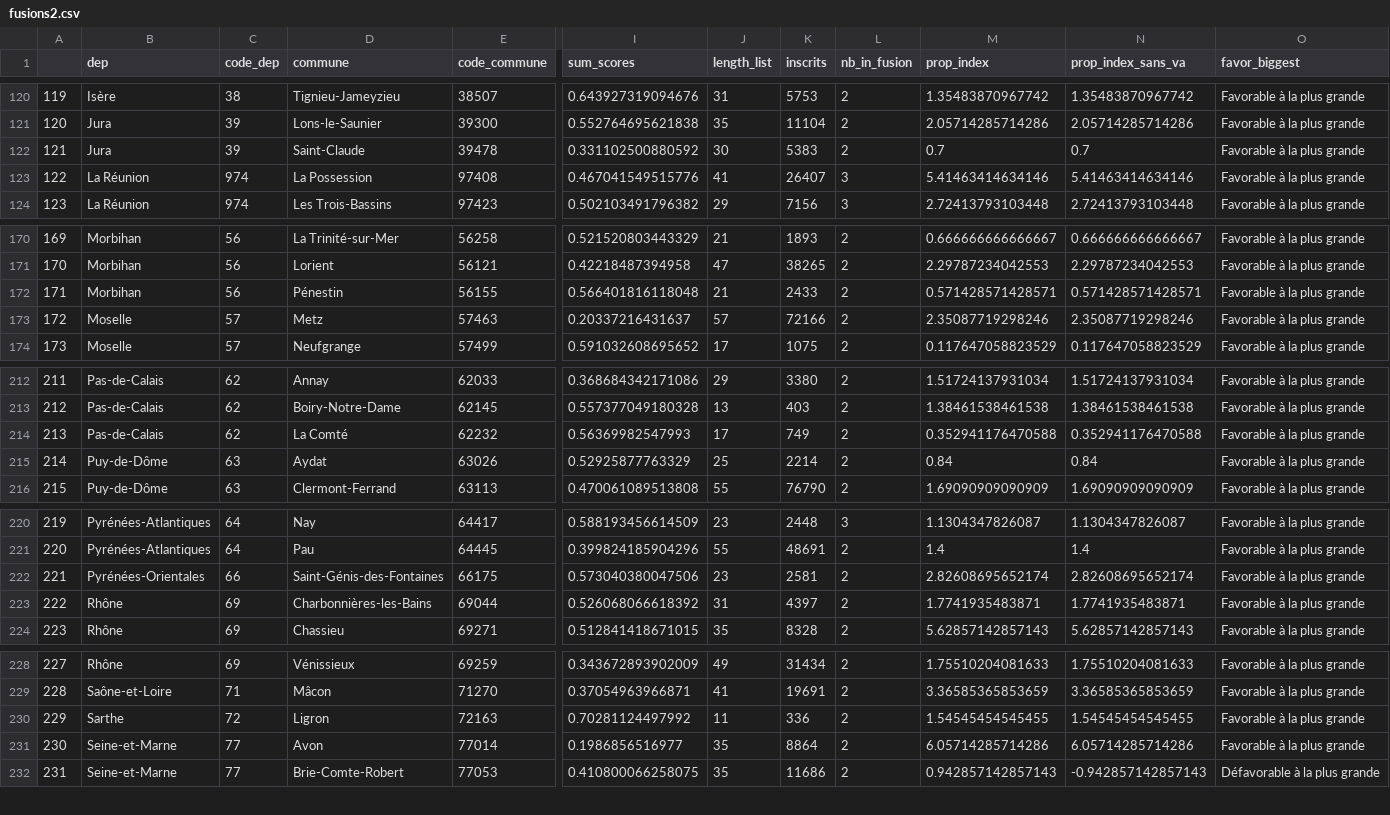
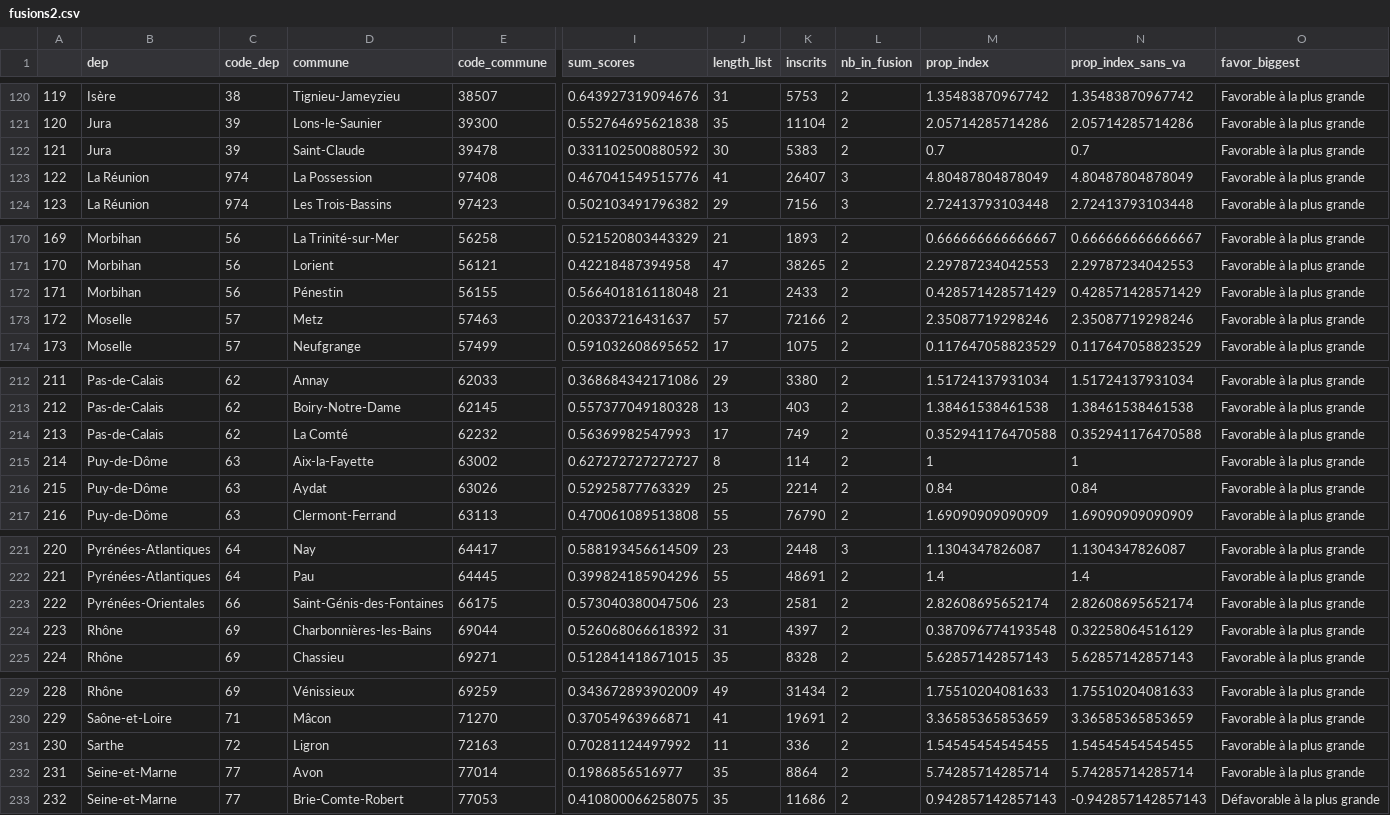
Before and after one commit to Antoine-pvt/municipales, a CSV file: fusions2.csv, drawn as a sheet; only a part is shown, gaps mark what is left out; addresses are those after the commit; rows hold the shown columns only; the diff names each change by its address in the sheet, - before the commit and + after, or states it on an @@ line.

```diff
--- a/fusions2.csv
+++ b/fusions2.csv
-M123 (prop_index): 5.41463414634146
+M123 (prop_index): 4.80487804878049
-N123 (prop_index_sans_va): 5.41463414634146
+N123 (prop_index_sans_va): 4.80487804878049
-M172 (prop_index): 0.571428571428571
+M172 (prop_index): 0.428571428571429
-N172 (prop_index_sans_va): 0.571428571428571
+N172 (prop_index_sans_va): 0.428571428571429
+row 215: 214 | Puy-de-Dôme | 63 | Aix-la-Fayette | 63002 | 0.627272727272727 | 8 | 114 | 2 | 1 | 1 | Favorable à la plus grande
@@ column A renumbered from row 216 down @@
-M224 (prop_index): 1.7741935483871
+M224 (prop_index): 0.387096774193548
-N224 (prop_index_sans_va): 1.7741935483871
+N224 (prop_index_sans_va): 0.32258064516129
-M232 (prop_index): 6.05714285714286
+M232 (prop_index): 5.74285714285714
-N232 (prop_index_sans_va): 6.05714285714286
+N232 (prop_index_sans_va): 5.74285714285714
```
Also changed, not shown: 2 other files.
